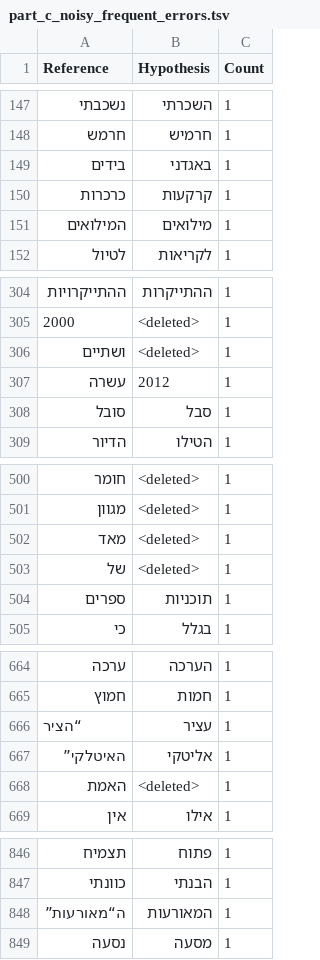
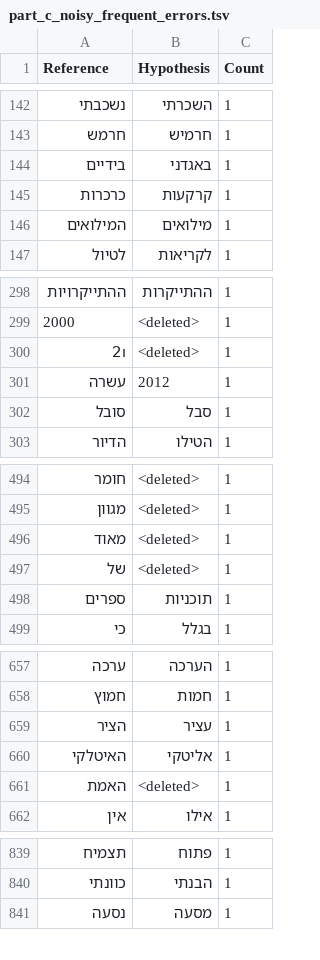
Before and after one commit to AdonZahavi/asr-final-project, a TSV file: part_c_noisy_frequent_errors.tsv, drawn as a sheet; only a part is shown, gaps mark what is left out; the diff covers the shown part only.

```diff
--- a/part_c_noisy_frequent_errors.tsv
+++ b/part_c_noisy_frequent_errors.tsv
@@ -148,3 +143,3 @@ Reference	Hypothesis	Count
 חרמש	חרמיש	1
-בידים	באגדני	1
+בידיים	באגדני	1
 כרכרות	קרקעות	1
@@ -305,3 +299,3 @@ Reference	Hypothesis	Count
 2000	<deleted>	1
-ושתיים	<deleted>	1
+ו2	<deleted>	1
 עשרה	2012	1
@@ -501,3 +495,3 @@ Reference	Hypothesis	Count
 מגוון	<deleted>	1
-מאד	<deleted>	1
+מאוד	<deleted>	1
 של	<deleted>	1
@@ -665,4 +658,4 @@ Reference	Hypothesis	Count
 חמוץ	חמות	1
-“הציר	עציר	1
-האיטלקי”	אליטקי	1
+הציר	עציר	1
+האיטלקי	אליטקי	1
 האמת	<deleted>	1
@@ -847,3 +840,2 @@ Reference	Hypothesis	Count
 כוונתי	הבנתי	1
-ה“מאורעות”	המאורעות	1
 נסעה	מסעה	1
```
Also changed, not shown: 10 added rows, 9 removed rows and 5 edited cells elsewhere in this file, part_c_alignment_log.tsv, part_c_frequent_errors.tsv, 5 other files.
